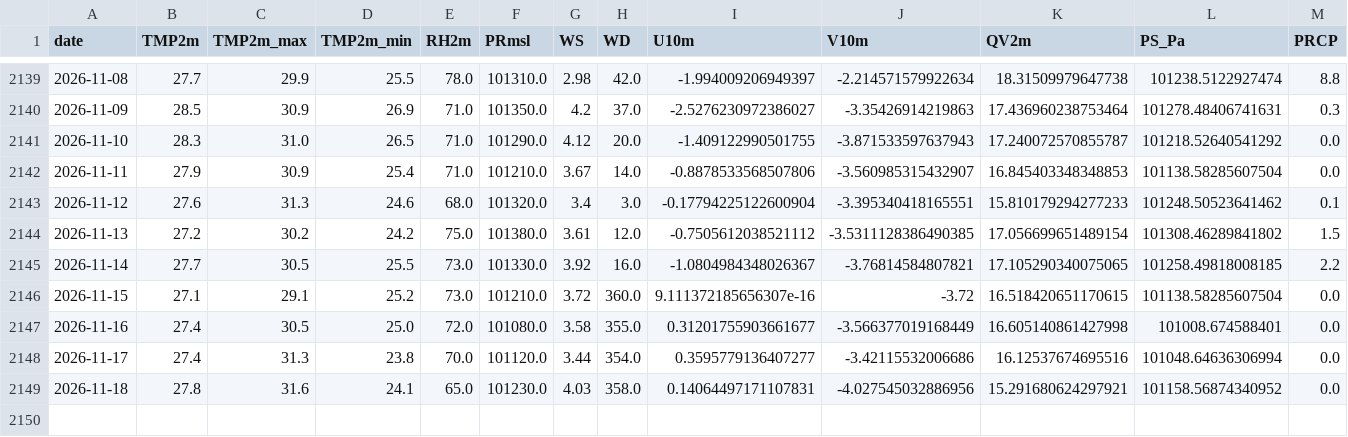
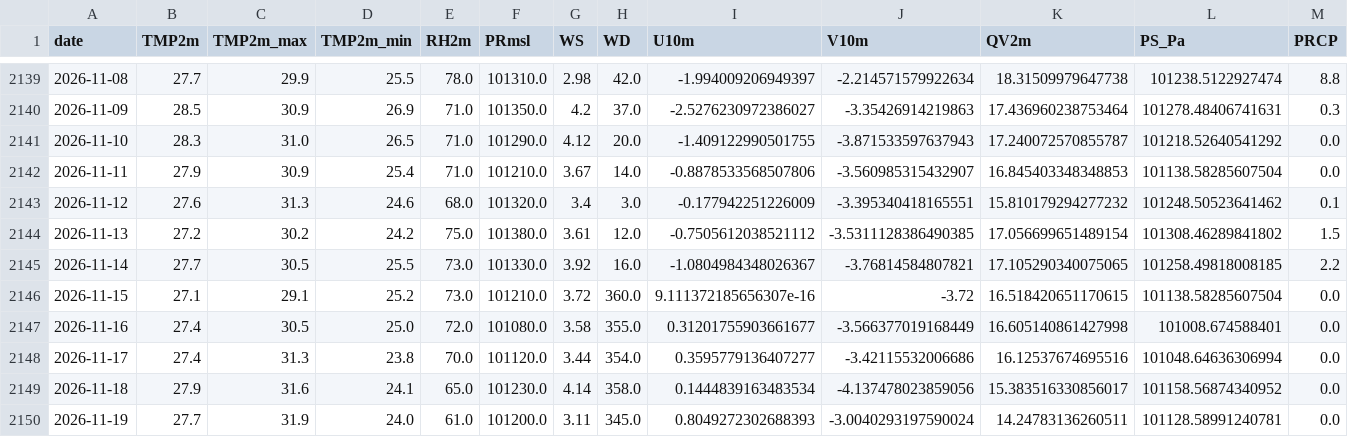
Before and after one commit to souravk03/openmeteo-live-forecast-v2, a CSV file: data/om/Chennai/om_cache_chennai.csv, drawn as a sheet; only a part is shown, gaps mark what is left out; rows hold the shown columns only; the diff names each change by its address in the sheet, - before the commit and + after, or states it on an @@ line.

Commit message:
[Chennai] om_cache_chennai.csv 2026-11-19

```diff
--- a/data/om/Chennai/om_cache_chennai.csv
+++ b/data/om/Chennai/om_cache_chennai.csv
-I2143 (U10m): -0.17794225122600904
+I2143 (U10m): -0.177942251226009
-K2143 (QV2m): 15.810179294277233
+K2143 (QV2m): 15.810179294277232
-B2149 (TMP2m): 27.8
+B2149 (TMP2m): 27.9
-G2149 (WS): 4.03
+G2149 (WS): 4.14
-I2149 (U10m): 0.14064497171107831
+I2149 (U10m): 0.1444839163483534
-J2149 (V10m): -4.027545032886956
+J2149 (V10m): -4.137478023859056
-K2149 (QV2m): 15.291680624297921
+K2149 (QV2m): 15.383516330856017
+row 2150: 2026-11-19 | 27.7 | 31.9 | 24.0 | 61.0 | 101200.0 | 3.11 | 345.0 | 0.8049272302688393 | -3.0040293197590024 | 14.24783136260511 | 101128.58991240781 | 0.0
```
